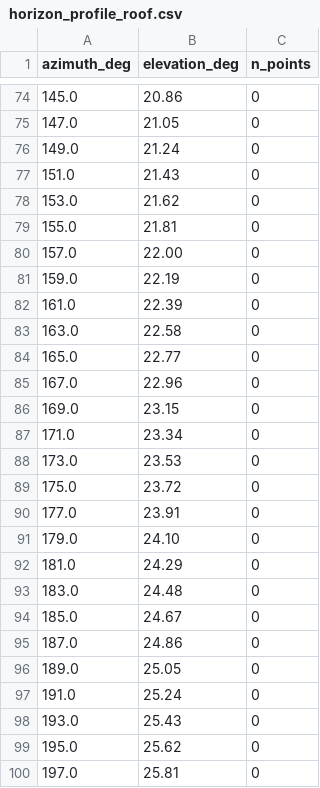
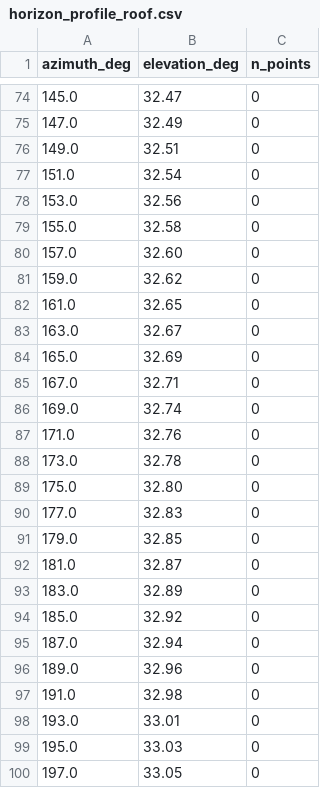
Before and after one commit to aoarta/home-assistant, a CSV file: horizon/horizon_profile_roof.csv, drawn as a sheet; only a part is shown, gaps mark what is left out; the diff covers the shown part only.

```diff
--- a/horizon/horizon_profile_roof.csv
+++ b/horizon/horizon_profile_roof.csv
@@ -74,27 +74,27 @@ azimuth_deg,elevation_deg,n_points
-145.0,20.86,0
-147.0,21.05,0
-149.0,21.24,0
-151.0,21.43,0
-153.0,21.62,0
-155.0,21.81,0
-157.0,22.00,0
-159.0,22.19,0
-161.0,22.39,0
-163.0,22.58,0
-165.0,22.77,0
-167.0,22.96,0
-169.0,23.15,0
-171.0,23.34,0
-173.0,23.53,0
-175.0,23.72,0
-177.0,23.91,0
-179.0,24.10,0
-181.0,24.29,0
-183.0,24.48,0
-185.0,24.67,0
-187.0,24.86,0
-189.0,25.05,0
-191.0,25.24,0
-193.0,25.43,0
-195.0,25.62,0
-197.0,25.81,0
+145.0,32.47,0
+147.0,32.49,0
+149.0,32.51,0
+151.0,32.54,0
+153.0,32.56,0
+155.0,32.58,0
+157.0,32.60,0
+159.0,32.62,0
+161.0,32.65,0
+163.0,32.67,0
+165.0,32.69,0
+167.0,32.71,0
+169.0,32.74,0
+171.0,32.76,0
+173.0,32.78,0
+175.0,32.80,0
+177.0,32.83,0
+179.0,32.85,0
+181.0,32.87,0
+183.0,32.89,0
+185.0,32.92,0
+187.0,32.94,0
+189.0,32.96,0
+191.0,32.98,0
+193.0,33.01,0
+195.0,33.03,0
+197.0,33.05,0
```
Also changed, not shown: 65 edited cells elsewhere in this file, horizon/horizon_points_balcony.csv, horizon/horizon_points_roof.csv, 5 other files.
